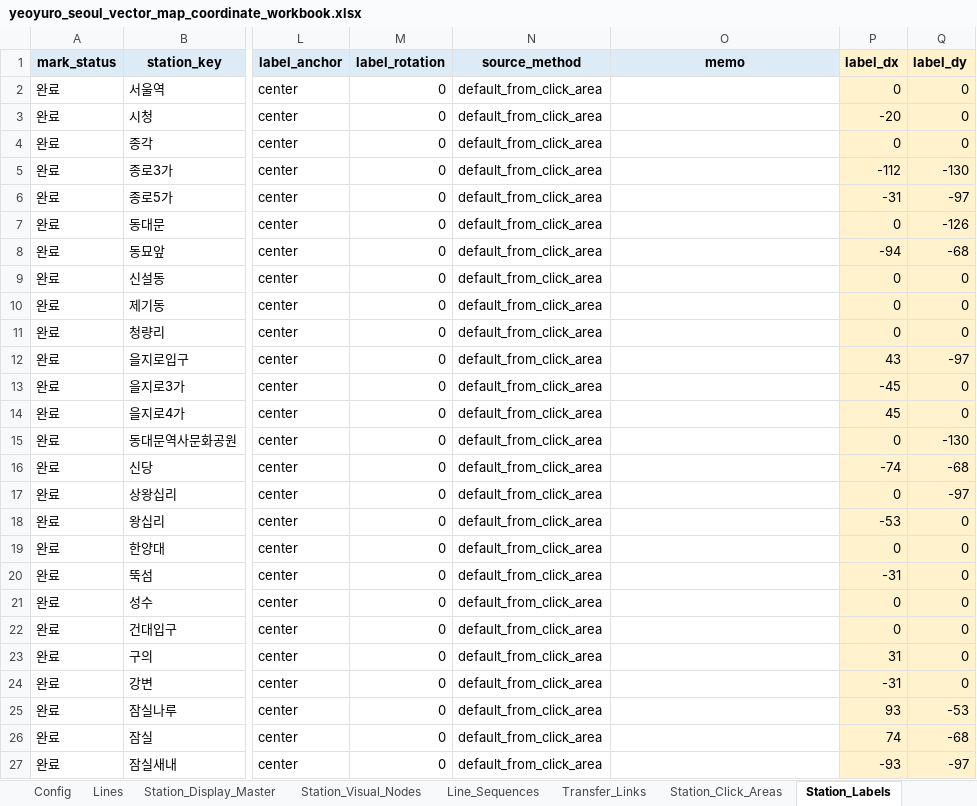
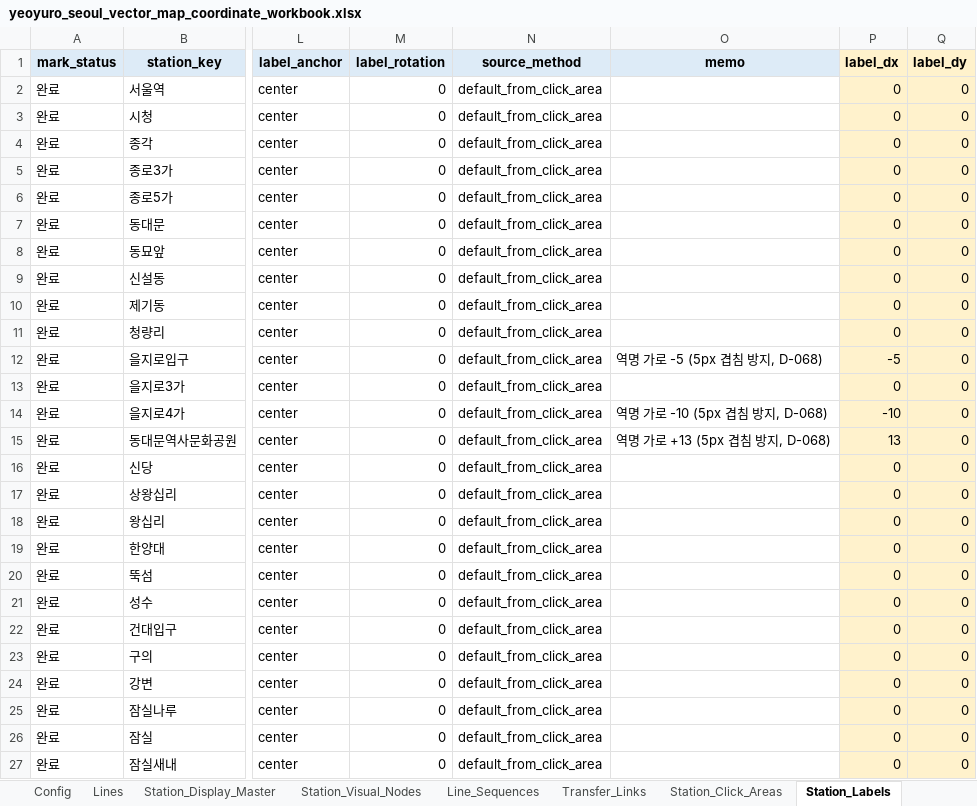
Before and after one commit to FlightChamp/yeoyuro-seoul, an Excel workbook: data/master/yeoyuro_seoul_vector_map_coordinate_workbook.xlsx, sheet Station_Labels, drawn as a sheet; only a part is shown, gaps mark what is left out; values as stored, in another font and other column widths than the file's, no borders; the diff covers the shown part only; the diff names each change by its address in the sheet, - before the commit and + after, or states it on an @@ line.

```diff
--- a/data/master/yeoyuro_seoul_vector_map_coordinate_workbook.xlsx (sheet Station_Labels)
+++ b/data/master/yeoyuro_seoul_vector_map_coordinate_workbook.xlsx (sheet Station_Labels)
-P3 (label_dx): -20
+P3 (label_dx): 0
-P5 (label_dx): -112
+P5 (label_dx): 0
-Q5 (label_dy): -130
+Q5 (label_dy): 0
-P6 (label_dx): -31
+P6 (label_dx): 0
-Q6 (label_dy): -97
+Q6 (label_dy): 0
-Q7 (label_dy): -126
+Q7 (label_dy): 0
-P8 (label_dx): -94
+P8 (label_dx): 0
-Q8 (label_dy): -68
+Q8 (label_dy): 0
-O12 (memo): (empty)
+O12 (memo): 역명 가로 -5 (5px 겹침 방지, D-068)
-P12 (label_dx): 43
+P12 (label_dx): -5
-Q12 (label_dy): -97
+Q12 (label_dy): 0
-P13 (label_dx): -45
+P13 (label_dx): 0
-O14 (memo): (empty)
+O14 (memo): 역명 가로 -10 (5px 겹침 방지, D-068)
-P14 (label_dx): 45
+P14 (label_dx): -10
-O15 (memo): (empty)
+O15 (memo): 역명 가로 +13 (5px 겹침 방지, D-068)
-P15 (label_dx): 0
+P15 (label_dx): 13
-Q15 (label_dy): -130
+Q15 (label_dy): 0
-P16 (label_dx): -74
+P16 (label_dx): 0
-Q16 (label_dy): -68
+Q16 (label_dy): 0
-Q17 (label_dy): -97
+Q17 (label_dy): 0
-P18 (label_dx): -53
+P18 (label_dx): 0
-P20 (label_dx): -31
+P20 (label_dx): 0
-P23 (label_dx): 31
+P23 (label_dx): 0
-P24 (label_dx): -31
+P24 (label_dx): 0
-P25 (label_dx): 93
+P25 (label_dx): 0
-Q25 (label_dy): -53
+Q25 (label_dy): 0
-P26 (label_dx): 74
+P26 (label_dx): 0
-Q26 (label_dy): -68
+Q26 (label_dy): 0
-P27 (label_dx): -93
+P27 (label_dx): 0
-Q27 (label_dy): -97
+Q27 (label_dy): 0
```
Also changed, not shown: 57 edited cells elsewhere in this sheet, 6 other files.
